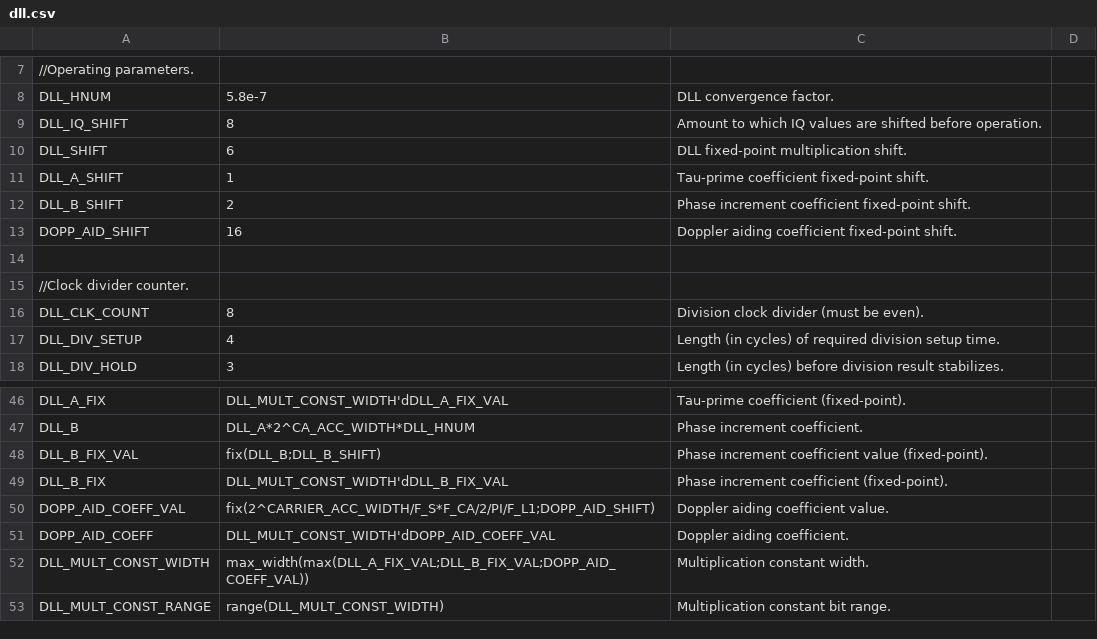
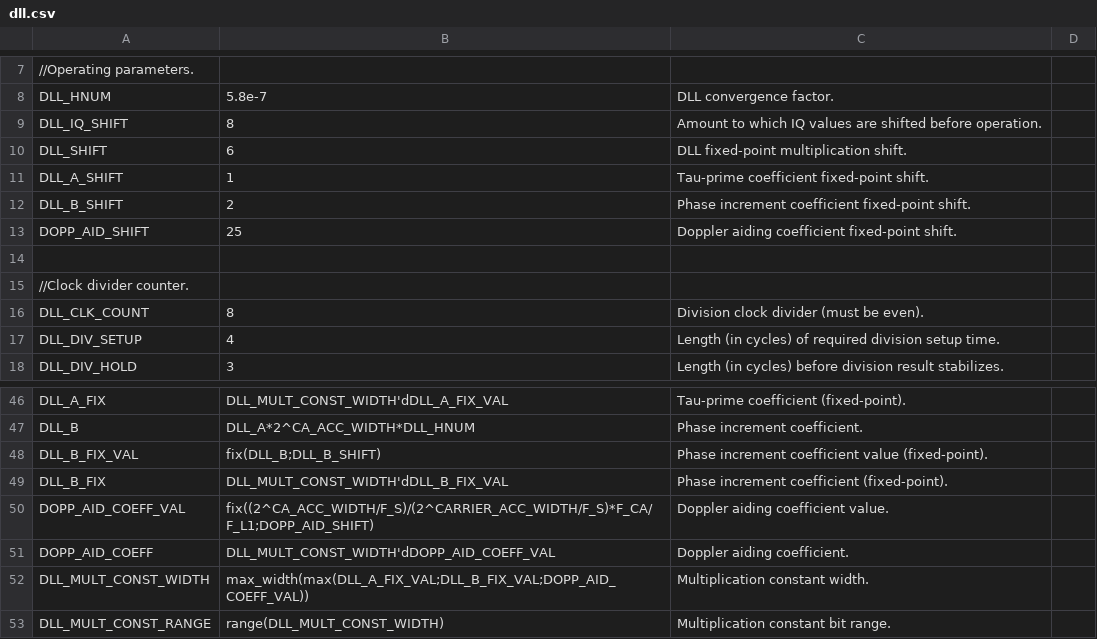
Before and after one commit to aanjhan/cu-hw-gps, a CSV file: gps/verilog/components/dll.csv, drawn as a sheet; only a part is shown, gaps mark what is left out.

Commit message:
acquisition_controller.v:    Made Doppler shifts signed for completion comparison.    Commented out testing stops.    Acquisition complete still not flagging. ca_upsampler.v:    Fixed over-seek issue by changing seeking condition to use target_upcoming.    Corrected reset phase increment. channel.v:    Corrected tracking start code seek enable. dll.v, fll.v, tracking_loops.csv:    Changed w_df to phase increment units. global.csv:    Changed memory bank wait cycles to reflect C/A upsampler delay.

```diff
--- a/gps/verilog/components/dll.csv
+++ b/gps/verilog/components/dll.csv
@@ -12,3 +12,3 @@ DLL_A_SHIFT,1,Tau-prime coefficient fixed-point shift.
 DLL_B_SHIFT,2,Phase increment coefficient fixed-point shift.
-DOPP_AID_SHIFT,16,Doppler aiding coefficient fixed-point shift.
+DOPP_AID_SHIFT,25,Doppler aiding coefficient fixed-point shift.
 
@@ -49,3 +49,3 @@ DLL_B_FIX_VAL,fix(DLL_B;DLL_B_SHIFT),Phase increment coefficient value (fixed-po
 DLL_B_FIX,DLL_MULT_CONST_WIDTH'dDLL_B_FIX_VAL,Phase increment coefficient (fixed-point).
-DOPP_AID_COEFF_VAL,fix(2^CARRIER_ACC_WIDTH/F_S*F_CA/2/PI/F_L1;DOPP_AID_SHIFT),Doppler aiding coefficient value.
+DOPP_AID_COEFF_VAL,fix((2^CA_ACC_WIDTH/F_S)/(2^CARRIER_ACC_WIDTH/F_S)*F_CA/F_L1;DOPP_AID_SHIFT),Doppler aiding coefficient value.
 DOPP_AID_COEFF,DLL_MULT_CONST_WIDTH'dDOPP_AID_COEFF_VAL,Doppler aiding coefficient.
```
Also changed, not shown: gps/verilog/components/channel__tracking_loops.csv, gps/verilog/components/global.csv, 9 other files.
